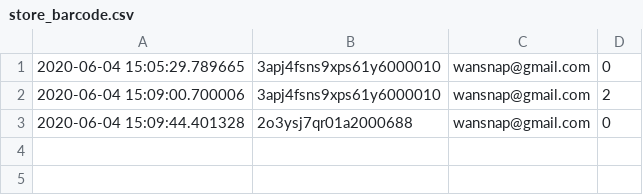
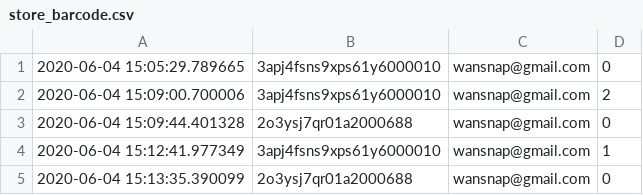
Before and after one commit to KhairulIzwan/self_collect_machine, a CSV file: csv/store_barcode.csv, drawn as a sheet.

```diff
--- a/csv/store_barcode.csv
+++ b/csv/store_barcode.csv
@@ -3 +3,3 @@
 2020-06-04 15:09:44.401328,2o3ysj7qr01a2000688,wansnap@gmail.com,0
+2020-06-04 15:12:41.977349,3apj4fsns9xps61y6000010,wansnap@gmail.com,1
+2020-06-04 15:13:35.390099,2o3ysj7qr01a2000688,wansnap@gmail.com,0
```
Also changed, not shown: csv/customer_barcode.csv.
